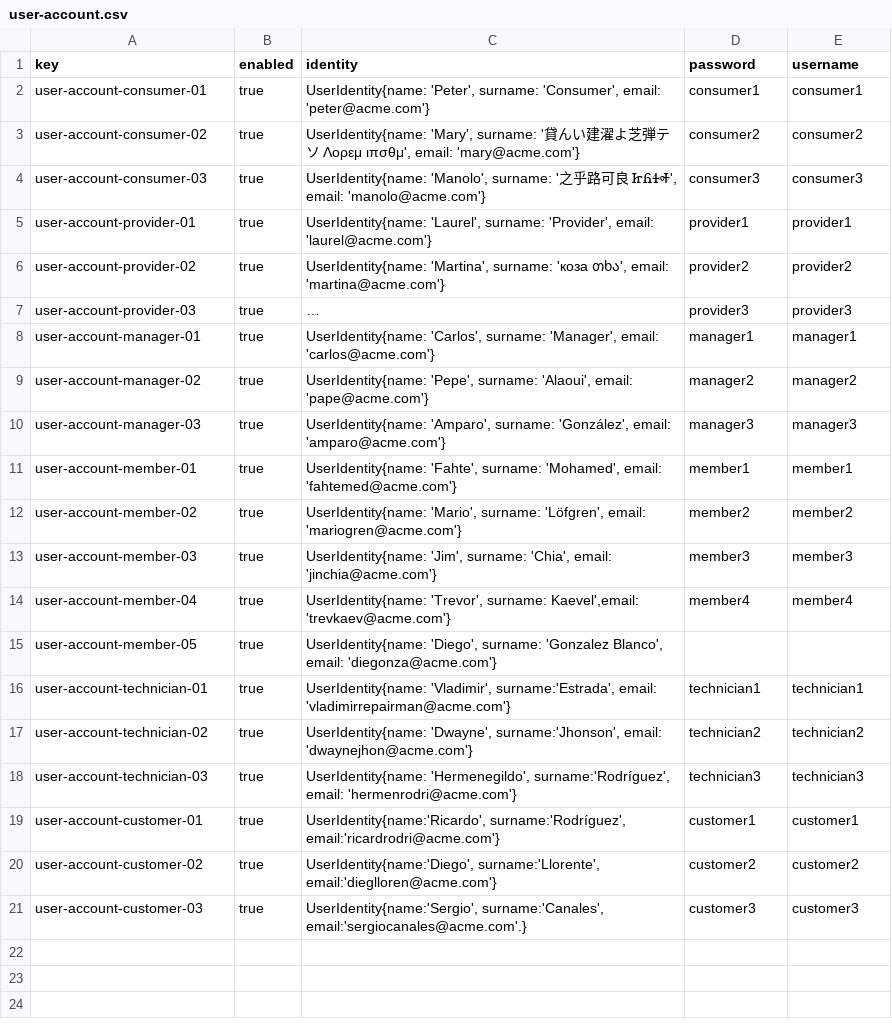
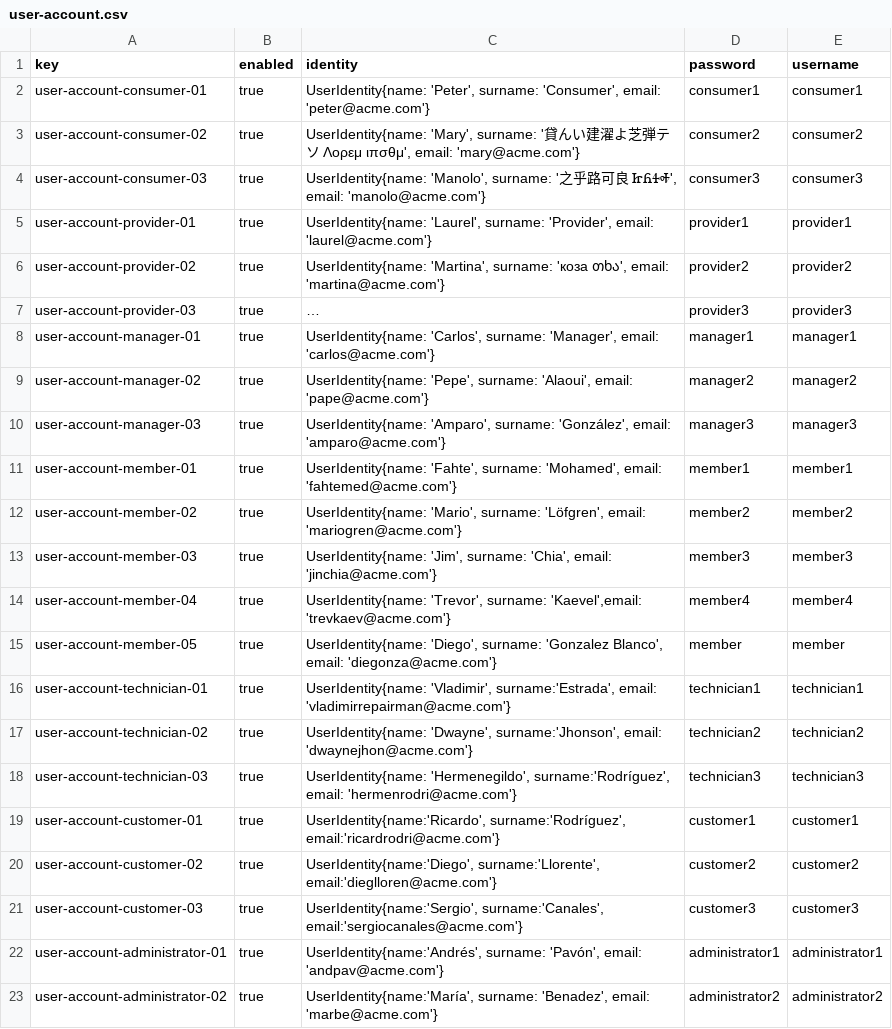
Before and after one commit to pabniecor/Acme-ANS-C3, a CSV file: src/main/resources/WEB-INF/data/sample/user-account.csv, drawn as a sheet; long unchanged cells end in ….

Commit message:
feat n fix: Aircraft entity initial data and fixes

```diff
--- a/src/main/resources/WEB-INF/data/sample/user-account.csv
+++ b/src/main/resources/WEB-INF/data/sample/user-account.csv
@@ -13,4 +13,4 @@ user-account-member-02,true,"UserIdentity{name: 'Mario', surname: 'Löfgren', em
 user-account-member-03,true,"UserIdentity{name: 'Jim', surname: 'Chia', email: 'jinchia@acme.com'}",member3,member3
-user-account-member-04,true,"UserIdentity{name: 'Тrevor', surname: Kaevel',email: 'trevkaev@acme.com'}",member4,member4
-user-account-member-05,true,"UserIdentity{name: 'Diego', surname: 'Gonzalez Blanco', email: 'diegonza@acme.com'}","",""
+user-account-member-04,true,"UserIdentity{name: 'Тrevor', surname: 'Kaevel',email: 'trevkaev@acme.com'}",member4,member4
+user-account-member-05,true,"UserIdentity{name: 'Diego', surname: 'Gonzalez Blanco', email: 'diegonza@acme.com'}",member,member
 user-account-technician-01,true,"UserIdentity{name: 'Vladimir', surname:'Estrada', email: 'vladimirrepairman@acme.com'}",technician1,technician1
@@ -20,2 +20,4 @@ user-account-customer-01,true,"UserIdentity{name:'Ricardo', surname:'Rodríguez'
 user-account-customer-02,true,"UserIdentity{name:'Diego', surname:'Llorente', email:'dieglloren@acme.com'}",customer2,customer2
-user-account-customer-03,true,"UserIdentity{name:'Sergio', surname:'Canales', email:'sergiocanales@acme.com'.}",customer3,customer3
+user-account-customer-03,true,"UserIdentity{name:'Sergio', surname:'Canales', email:'sergiocanales@acme.com'}",customer3,customer3
+user-account-administrator-01,true,"UserIdentity{name:'Andrés', surname: 'Pavón', email: 'andpav@acme.com'}",administrator1,administrator1
+user-account-administrator-02,true,"UserIdentity{name:'María', surname: 'Benadez', email: 'marbe@acme.com'}",administrator2,administrator2
```
Also changed, not shown: src/main/resources/WEB-INF/data/sample/customer.csv, src/main/resources/WEB-INF/data/sample/technician.csv, 3 other files.
